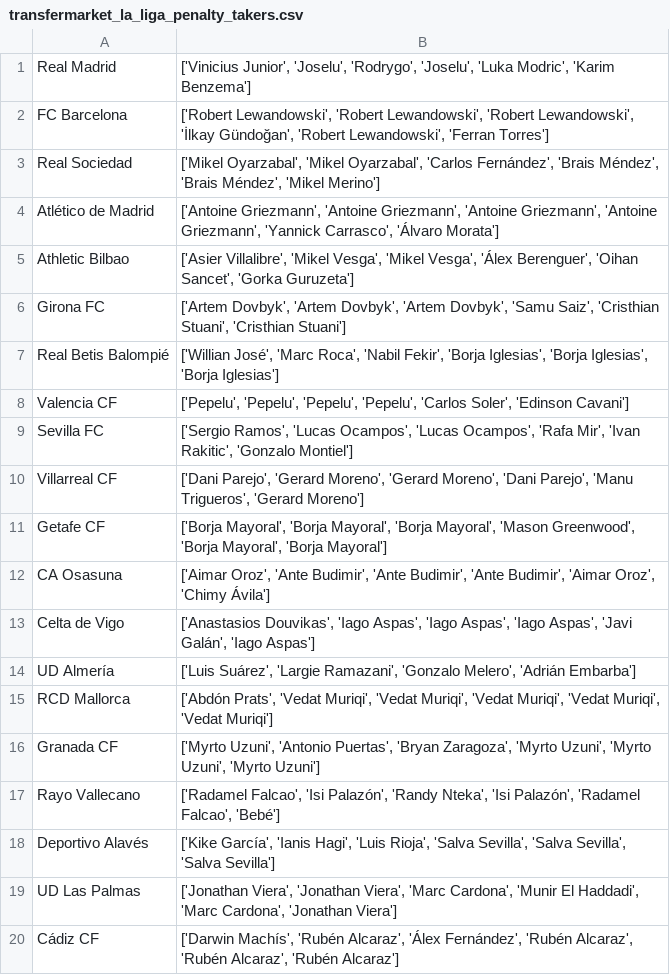
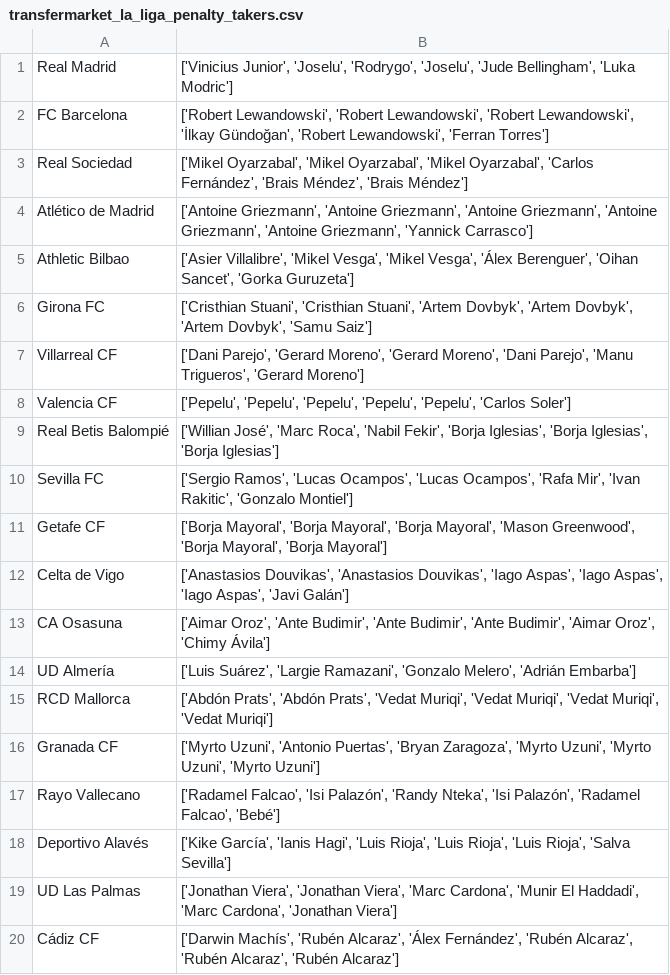
Before and after one commit to pabloroldan98/knapsack-football-formations, a CSV file: transfermarket_la_liga_penalty_takers.csv, drawn as a sheet.

Commit message:
fix: update penalty players

```diff
--- a/transfermarket_la_liga_penalty_takers.csv
+++ b/transfermarket_la_liga_penalty_takers.csv
@@ -1,19 +1,19 @@
-Real Madrid,"['Vinicius Junior', 'Joselu', 'Rodrygo', 'Joselu', 'Luka Modric', 'Karim Benzema']"
+Real Madrid,"['Vinicius Junior', 'Joselu', 'Rodrygo', 'Joselu', 'Jude Bellingham', 'Luka Modric']"
 FC Barcelona,"['Robert Lewandowski', 'Robert Lewandowski', 'Robert Lewandowski', 'İlkay Gündoğan', 'Robert Lewandowski', 'Ferran Torres']"
-Real Sociedad,"['Mikel Oyarzabal', 'Mikel Oyarzabal', 'Carlos Fernández', 'Brais Méndez', 'Brais Méndez', 'Mikel Merino']"
-Atlético de Madrid,"['Antoine Griezmann', 'Antoine Griezmann', 'Antoine Griezmann', 'Antoine Griezmann', 'Yannick Carrasco', 'Álvaro Morata']"
+Real Sociedad,"['Mikel Oyarzabal', 'Mikel Oyarzabal', 'Mikel Oyarzabal', 'Carlos Fernández', 'Brais Méndez', 'Brais Méndez']"
+Atlético de Madrid,"['Antoine Griezmann', 'Antoine Griezmann', 'Antoine Griezmann', 'Antoine Griezmann', 'Antoine Griezmann', 'Yannick Carrasco']"
 Athletic Bilbao,"['Asier Villalibre', 'Mikel Vesga', 'Mikel Vesga', 'Álex Berenguer', 'Oihan Sancet', 'Gorka Guruzeta']"
-Girona FC,"['Artem Dovbyk', 'Artem Dovbyk', 'Artem Dovbyk', 'Samu Saiz', 'Cristhian Stuani', 'Cristhian Stuani']"
+Girona FC,"['Cristhian Stuani', 'Cristhian Stuani', 'Artem Dovbyk', 'Artem Dovbyk', 'Artem Dovbyk', 'Samu Saiz']"
+Villarreal CF,"['Dani Parejo', 'Gerard Moreno', 'Gerard Moreno', 'Dani Parejo', 'Manu Trigueros', 'Gerard Moreno']"
+Valencia CF,"['Pepelu', 'Pepelu', 'Pepelu', 'Pepelu', 'Pepelu', 'Carlos Soler']"
 Real Betis Balompié,"['Willian José', 'Marc Roca', 'Nabil Fekir', 'Borja Iglesias', 'Borja Iglesias', 'Borja Iglesias']"
-Valencia CF,"['Pepelu', 'Pepelu', 'Pepelu', 'Pepelu', 'Carlos Soler', 'Edinson Cavani']"
 Sevilla FC,"['Sergio Ramos', 'Lucas Ocampos', 'Lucas Ocampos', 'Rafa Mir', 'Ivan Rakitic', 'Gonzalo Montiel']"
-Villarreal CF,"['Dani Parejo', 'Gerard Moreno', 'Gerard Moreno', 'Dani Parejo', 'Manu Trigueros', 'Gerard Moreno']"
 Getafe CF,"['Borja Mayoral', 'Borja Mayoral', 'Borja Mayoral', 'Mason Greenwood', 'Borja Mayoral', 'Borja Mayoral']"
+Celta de Vigo,"['Anastasios Douvikas', 'Anastasios Douvikas', 'Iago Aspas', 'Iago Aspas', 'Iago Aspas', 'Javi Galán']"
 CA Osasuna,"['Aimar Oroz', 'Ante Budimir', 'Ante Budimir', 'Ante Budimir', 'Aimar Oroz', 'Chimy Ávila']"
-Celta de Vigo,"['Anastasios Douvikas', 'Iago Aspas', 'Iago Aspas', 'Iago Aspas', 'Javi Galán', 'Iago Aspas']"
 UD Almería,"['Luis Suárez', 'Largie Ramazani', 'Gonzalo Melero', 'Adrián Embarba']"
-RCD Mallorca,"['Abdón Prats', 'Vedat Muriqi', 'Vedat Muriqi', 'Vedat Muriqi', 'Vedat Muriqi', 'Vedat Muriqi']"
+RCD Mallorca,"['Abdón Prats', 'Abdón Prats', 'Vedat Muriqi', 'Vedat Muriqi', 'Vedat Muriqi', 'Vedat Muriqi']"
 Granada CF,"['Myrto Uzuni', 'Antonio Puertas', 'Bryan Zaragoza', 'Myrto Uzuni', 'Myrto Uzuni', 'Myrto Uzuni']"
 Rayo Vallecano,"['Radamel Falcao', 'Isi Palazón', 'Randy Nteka', 'Isi Palazón', 'Radamel Falcao', 'Bebé']"
-Deportivo Alavés,"['Kike García', 'Ianis Hagi', 'Luis Rioja', 'Salva Sevilla', 'Salva Sevilla', 'Salva Sevilla']"
+Deportivo Alavés,"['Kike García', 'Ianis Hagi', 'Luis Rioja', 'Luis Rioja', 'Luis Rioja', 'Salva Sevilla']"
 UD Las Palmas,"['Jonathan Viera', 'Jonathan Viera', 'Marc Cardona', 'Munir El Haddadi', 'Marc Cardona', 'Jonathan Viera']"
```
